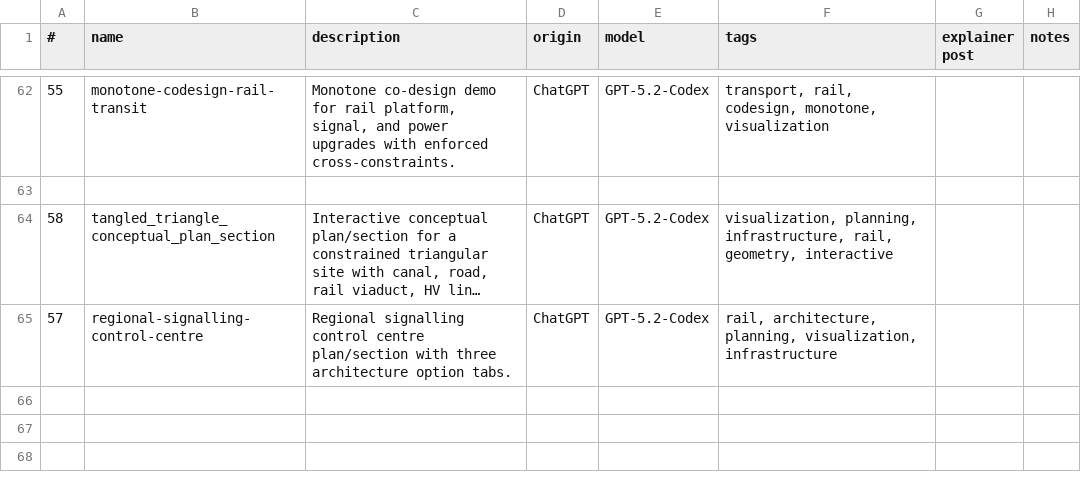
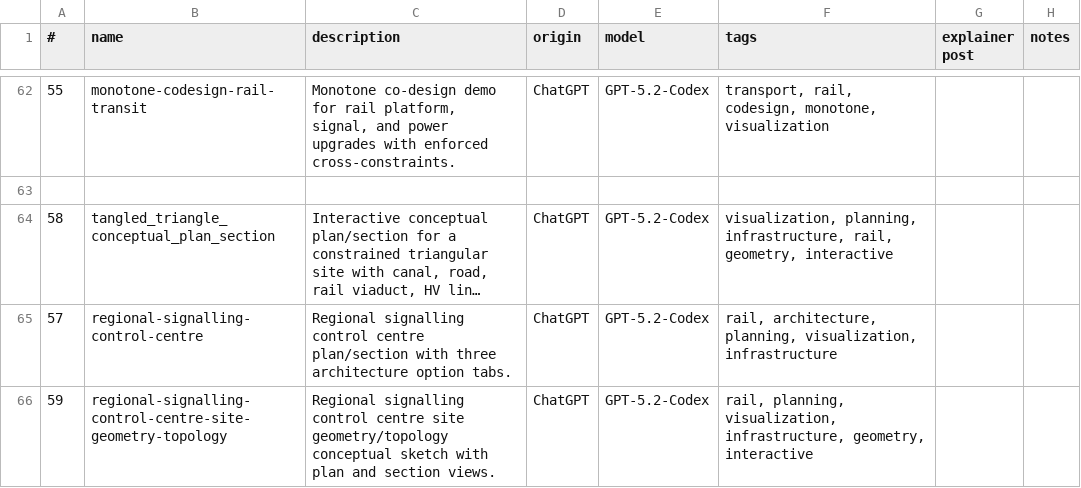
Before and after one commit to lawrencerowland/Project-web-apps, a CSV file: app-index.csv, drawn as a sheet; only a part is shown, gaps mark what is left out; long unchanged cells end in ….

Commit message:
Add site geometry topology sketch app

```diff
--- a/app-index.csv
+++ b/app-index.csv
@@ -65 +65,2 @@
 57,regional-signalling-control-centre,"Regional signalling control centre plan/section with three architecture option tabs.",ChatGPT,GPT-5.2-Codex,"rail, architecture, planning, visualization, infrastructure",,
+59,regional-signalling-control-centre-site-geometry-topology,"Regional signalling control centre site geometry/topology conceptual sketch with plan and section views.",ChatGPT,GPT-5.2-Codex,"rail, planning, visualization, infrastructure, geometry, interactive",,
```
Also changed, not shown: 1 other file.
